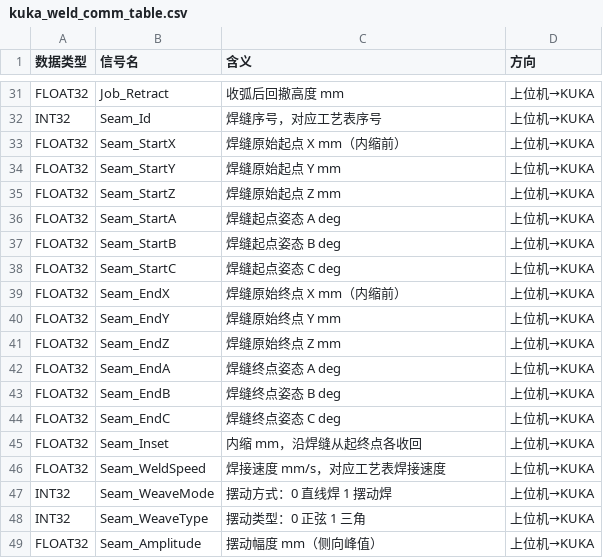
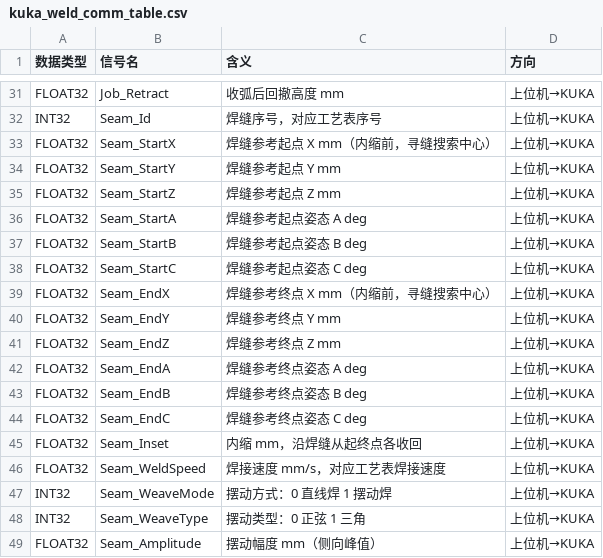
Before and after one commit to philchenup/Cursor, a CSV file: docs/kuka_weld_comm_table.csv, drawn as a sheet; only a part is shown, gaps mark what is left out; the diff covers the shown part only.

```diff
--- a/docs/kuka_weld_comm_table.csv
+++ b/docs/kuka_weld_comm_table.csv
@@ -32,14 +32,14 @@ FLOAT32,Job_Retract,收弧后回撤高度 mm,上位机→KUKA
 INT32,Seam_Id,焊缝序号，对应工艺表序号,上位机→KUKA
-FLOAT32,Seam_StartX,焊缝原始起点 X mm（内缩前）,上位机→KUKA
-FLOAT32,Seam_StartY,焊缝原始起点 Y mm,上位机→KUKA
-FLOAT32,Seam_StartZ,焊缝原始起点 Z mm,上位机→KUKA
-FLOAT32,Seam_StartA,焊缝起点姿态 A deg,上位机→KUKA
-FLOAT32,Seam_StartB,焊缝起点姿态 B deg,上位机→KUKA
-FLOAT32,Seam_StartC,焊缝起点姿态 C deg,上位机→KUKA
-FLOAT32,Seam_EndX,焊缝原始终点 X mm（内缩前）,上位机→KUKA
-FLOAT32,Seam_EndY,焊缝原始终点 Y mm,上位机→KUKA
-FLOAT32,Seam_EndZ,焊缝原始终点 Z mm,上位机→KUKA
-FLOAT32,Seam_EndA,焊缝终点姿态 A deg,上位机→KUKA
-FLOAT32,Seam_EndB,焊缝终点姿态 B deg,上位机→KUKA
-FLOAT32,Seam_EndC,焊缝终点姿态 C deg,上位机→KUKA
+FLOAT32,Seam_StartX,焊缝参考起点 X mm（内缩前，寻缝搜索中心）,上位机→KUKA
+FLOAT32,Seam_StartY,焊缝参考起点 Y mm,上位机→KUKA
+FLOAT32,Seam_StartZ,焊缝参考起点 Z mm,上位机→KUKA
+FLOAT32,Seam_StartA,焊缝参考起点姿态 A deg,上位机→KUKA
+FLOAT32,Seam_StartB,焊缝参考起点姿态 B deg,上位机→KUKA
+FLOAT32,Seam_StartC,焊缝参考起点姿态 C deg,上位机→KUKA
+FLOAT32,Seam_EndX,焊缝参考终点 X mm（内缩前，寻缝搜索中心）,上位机→KUKA
+FLOAT32,Seam_EndY,焊缝参考终点 Y mm,上位机→KUKA
+FLOAT32,Seam_EndZ,焊缝参考终点 Z mm,上位机→KUKA
+FLOAT32,Seam_EndA,焊缝参考终点姿态 A deg,上位机→KUKA
+FLOAT32,Seam_EndB,焊缝参考终点姿态 B deg,上位机→KUKA
+FLOAT32,Seam_EndC,焊缝参考终点姿态 C deg,上位机→KUKA
 FLOAT32,Seam_Inset,内缩 mm，沿焊缝从起终点各收回,上位机→KUKA
```
Also changed, not shown: 30 added rows and 2 edited cells elsewhere in this file, 7 other files.
